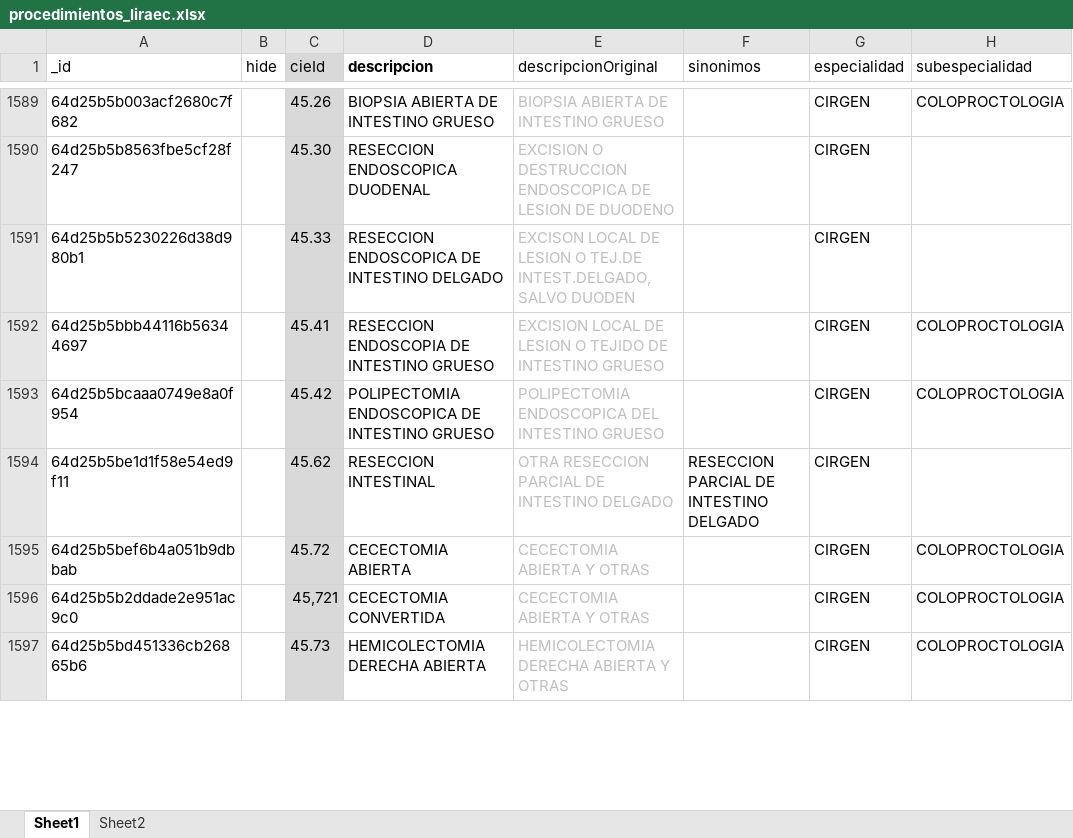
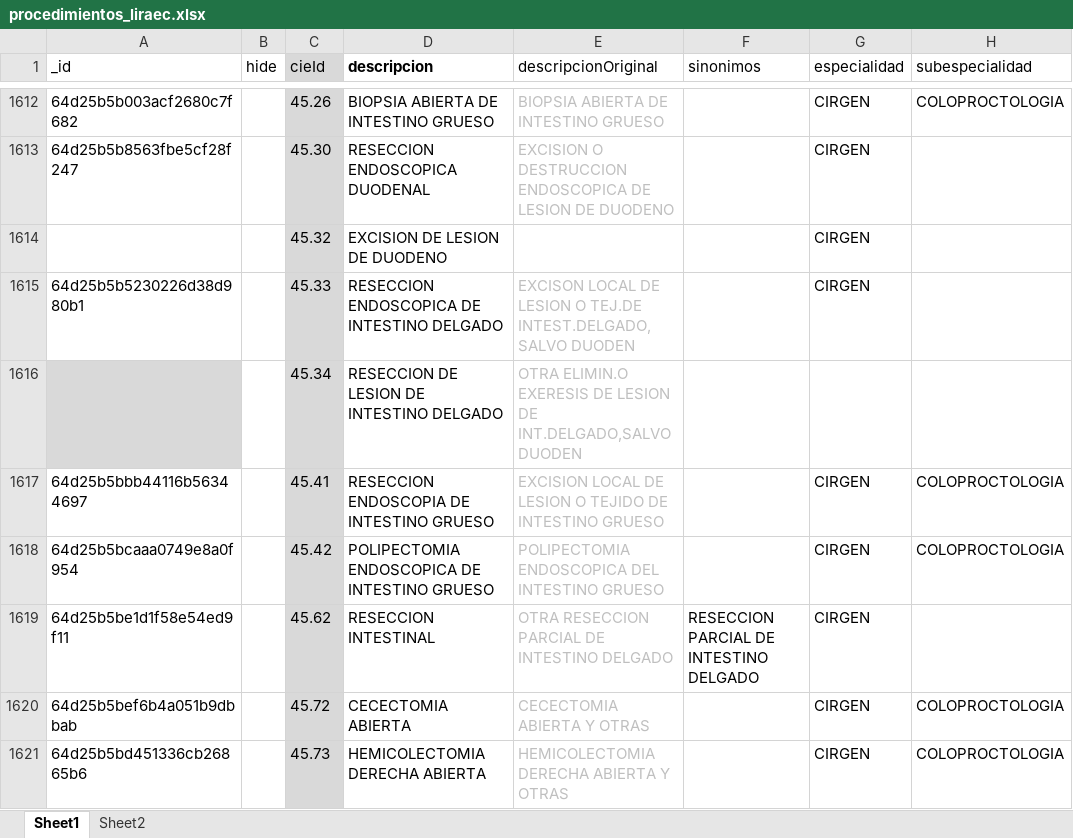
Before and after one commit to XusBadia/procedimientos-liraec, an Excel workbook: procedimientos_liraec.xlsx, sheet Sheet1, drawn as a sheet; only a part is shown, gaps mark what is left out; values as stored, in another font and other column widths than the file's, no borders; conditional formats and table styles not drawn; the diff covers the shown part only; the diff names each change by its address in the sheet, - before the commit and + after, or states it on an @@ line.

```diff
--- a/procedimientos_liraec.xlsx (sheet Sheet1)
+++ b/procedimientos_liraec.xlsx (sheet Sheet1)
+row 1614:  |  | 45.32 | EXCISION DE LESION DE DUODENO |  |  | CIRGEN
+row 1616:  |  | 45.34 | RESECCION DE LESION DE INTESTINO DELGADO | OTRA ELIMIN.O EXERESIS DE LESION DE INT.DELGADO,SALVO DUODEN
@@ row 1596 moved to row 9: 64d25b5b2ddade2e951ac9c0 @@
```
Also changed, not shown: 37 added rows, 2 removed rows, 8 moved rows and 8 edited cells elsewhere in this sheet.
